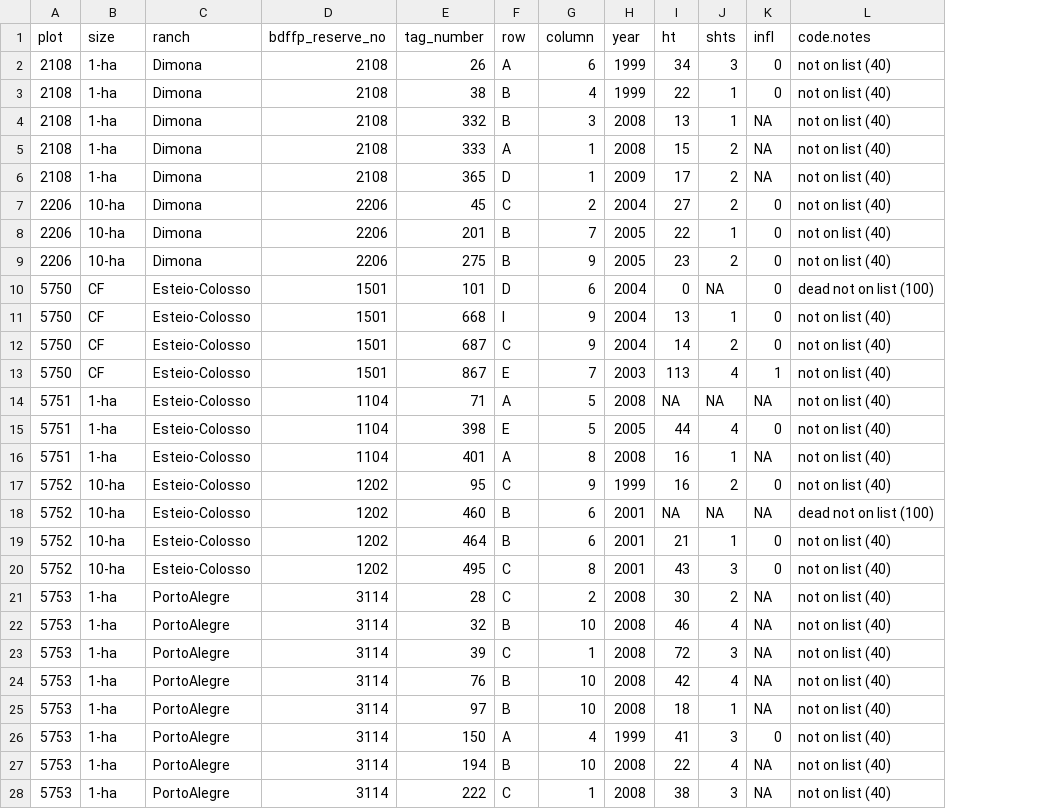
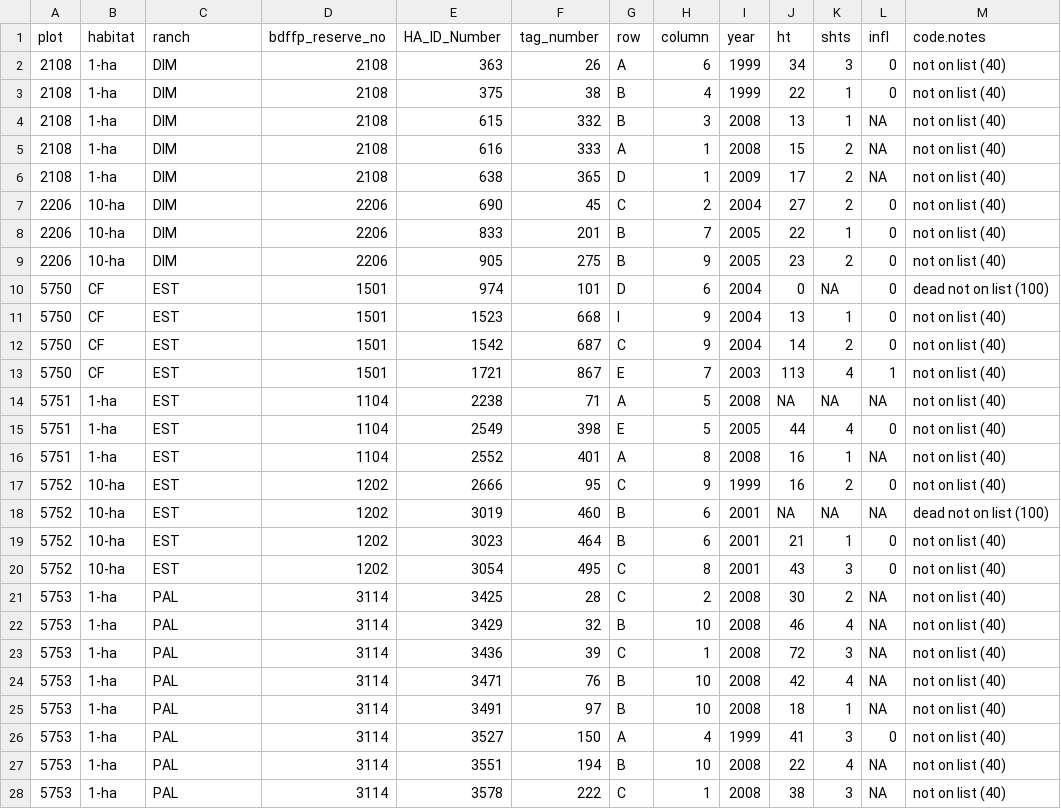
Before and after one commit to BrunaLab/HeliconiaSurveys, a CSV file: data_clean/Not_on_SurveyList.csv, drawn as a sheet; only a part is shown; the diff covers the shown part only; the diff names each change by its address in the sheet, - before the commit and + after, or states it on an @@ line.

```diff
--- a/data_clean/Not_on_SurveyList.csv
+++ b/data_clean/Not_on_SurveyList.csv
+column E (HA_ID_Number), rows 2-28: 363 | 375 | 615 | 616 | 638 | 690 | 833 | 905 | 974 | 1523 | 1542 | 1721 | 2238 | 2549 | 2552 | 2666 | 3019 | 3023 | 3054 | 3425 | 3429 | 3436 | 3471 | 3491 | 3527 | 3551 | 3578
-B1: size
+B1: habitat
-C2:C9 (ranch): Dimona
+C2:C9 (ranch): DIM
-C10:C20 (ranch): Esteio-Colosso
+C10:C20 (ranch): EST
-C21:C28 (ranch): PortoAlegre
+C21:C28 (ranch): PAL
```
Also changed, not shown: 75 edited cells elsewhere in this file, data_clean/zombies.csv, data_clean/zombies_space_btwn_plants.csv, 1 other file.
